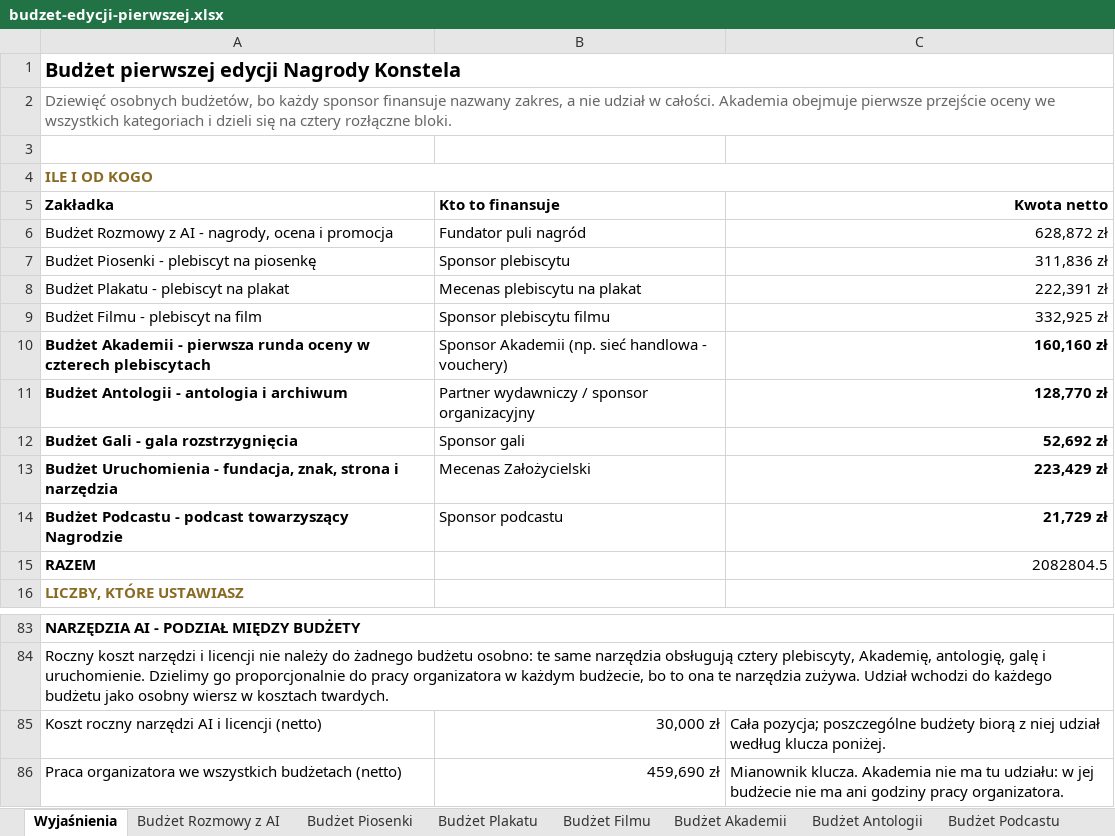
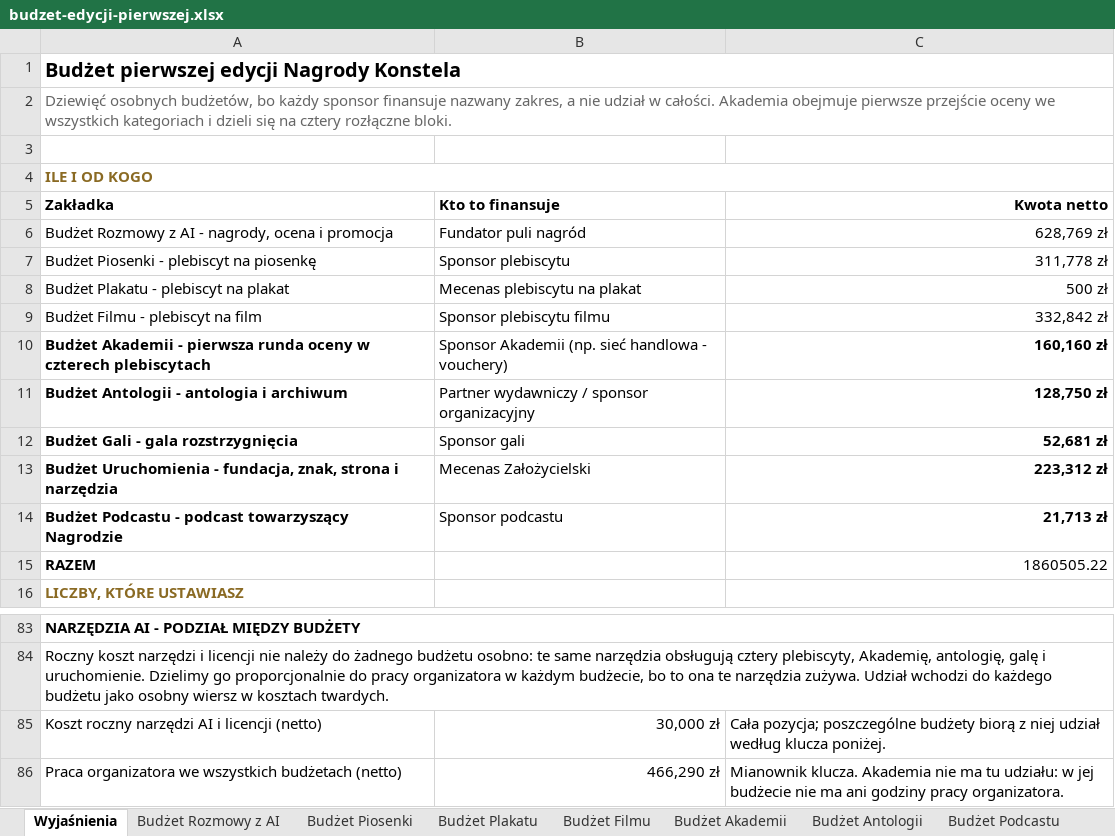
Before and after one commit to kolbinski/konstela, an Excel workbook: budzet-edycji-pierwszej.xlsx, sheet Wyjaśnienia, drawn as a sheet; only a part is shown, gaps mark what is left out; values as stored, in another font and other column widths than the file's, no borders; the diff names each change by its address in the sheet, - before the commit and + after, or states it on an @@ line.

```diff
--- a/budzet-edycji-pierwszej.xlsx (sheet Wyjaśnienia)
+++ b/budzet-edycji-pierwszej.xlsx (sheet Wyjaśnienia)
-C6 (Kwota netto): 628,872 zł
+C6 (Kwota netto): 628,769 zł
-C7 (Kwota netto): 311,836 zł
+C7 (Kwota netto): 311,778 zł
-C8 (Kwota netto): 222,391 zł
+C8 (Kwota netto): 500 zł
-C9 (Kwota netto): 332,925 zł
+C9 (Kwota netto): 332,842 zł
-C11 (Kwota netto): 128,770 zł
+C11 (Kwota netto): 128,750 zł
-C12 (Kwota netto): 52,692 zł
+C12 (Kwota netto): 52,681 zł
-C13 (Kwota netto): 223,429 zł
+C13 (Kwota netto): 223,312 zł
-C14 (Kwota netto): 21,729 zł
+C14 (Kwota netto): 21,713 zł
-C15 (Kwota netto): 2082804.5
+C15 (Kwota netto): 1860505.22
-B86 (Kto to finansuje): 459,690 zł
+B86 (Kto to finansuje): 466,290 zł
```
Also changed, not shown: sheet Budżet Plakatu, sheet Budżet Podcastu, sheet Budżet Uruchomienia, sheet Budżet Filmu, sheet Budżet Gali, sheet Budżet Antologii, 2 more sheets, attachments/zestawienie-zadania.xlsx, 50 other files.
